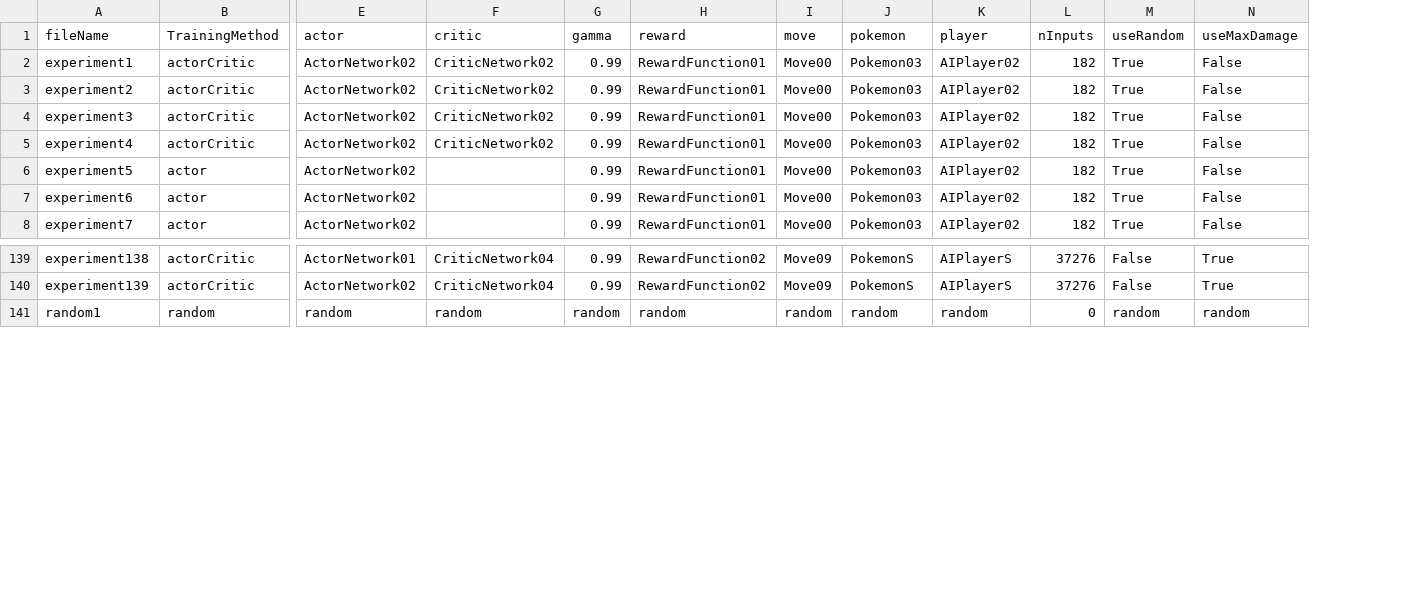
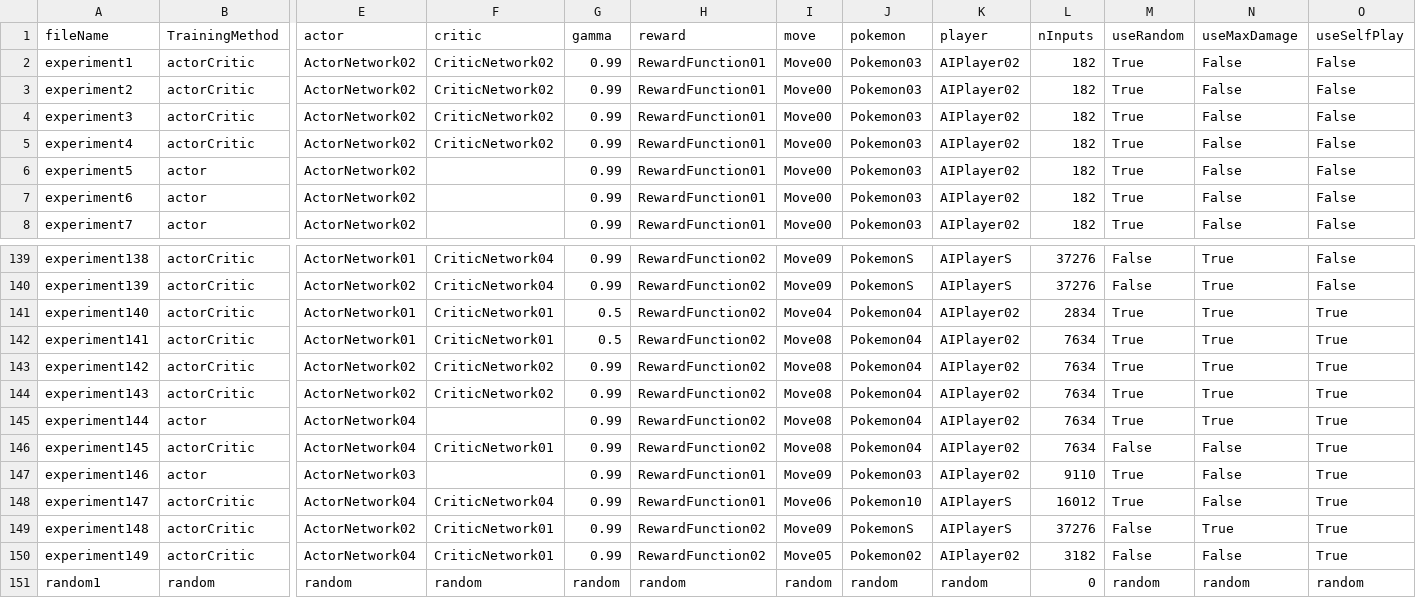
Before and after one commit to SantiagoRR2004/Pokemon-Thesis, a CSV file: data/experiments.csv, drawn as a sheet; only a part is shown, gaps mark what is left out; rows hold the shown columns only; the diff names each change by its address in the sheet, - before the commit and + after, or states it on an @@ line.

Commit message:
More experiments

```diff
--- a/data/experiments.csv
+++ b/data/experiments.csv
+column O (useSelfPlay), rows 2-8: all False; rows 139-140: False | False; row 151: random
+row 141: experiment140 | actorCritic | ActorNetwork01 | CriticNetwork01 | 0.5 | RewardFunction02 | Move04 | Pokemon04 | AIPlayer02 | 2834 | True | True | True
+row 142: experiment141 | actorCritic | ActorNetwork01 | CriticNetwork01 | 0.5 | RewardFunction02 | Move08 | Pokemon04 | AIPlayer02 | 7634 | True | True | True
+row 143: experiment142 | actorCritic | ActorNetwork02 | CriticNetwork02 | 0.99 | RewardFunction02 | Move08 | Pokemon04 | AIPlayer02 | 7634 | True | True | True
+row 144: experiment143 | actorCritic | ActorNetwork02 | CriticNetwork02 | 0.99 | RewardFunction02 | Move08 | Pokemon04 | AIPlayer02 | 7634 | True | True | True
+row 145: experiment144 | actor | ActorNetwork04 |  | 0.99 | RewardFunction02 | Move08 | Pokemon04 | AIPlayer02 | 7634 | True | True | True
+row 146: experiment145 | actorCritic | ActorNetwork04 | CriticNetwork01 | 0.99 | RewardFunction02 | Move08 | Pokemon04 | AIPlayer02 | 7634 | False | False | True
+row 147: experiment146 | actor | ActorNetwork03 |  | 0.99 | RewardFunction01 | Move09 | Pokemon03 | AIPlayer02 | 9110 | True | False | True
+row 148: experiment147 | actorCritic | ActorNetwork04 | CriticNetwork04 | 0.99 | RewardFunction01 | Move06 | Pokemon10 | AIPlayerS | 16012 | True | False | True
+row 149: experiment148 | actorCritic | ActorNetwork02 | CriticNetwork01 | 0.99 | RewardFunction02 | Move09 | PokemonS | AIPlayerS | 37276 | False | True | True
+row 150: experiment149 | actorCritic | ActorNetwork04 | CriticNetwork01 | 0.99 | RewardFunction02 | Move05 | Pokemon02 | AIPlayer02 | 3182 | False | False | True
```
